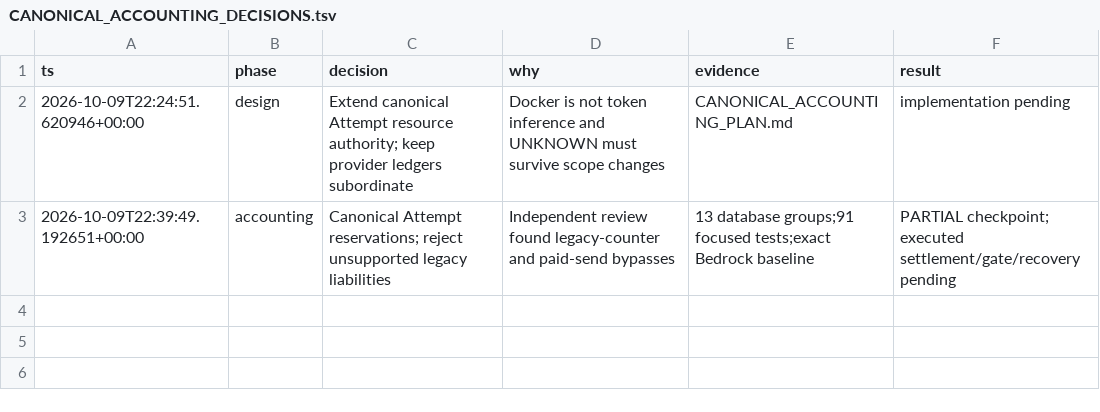
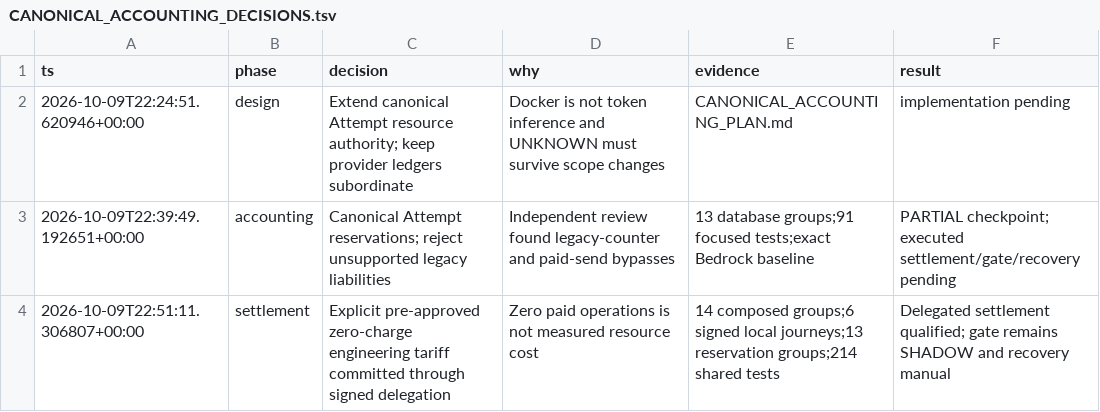
Before and after one commit to jaydubya818/MissionControl, a TSV file: docs/enterprise-factory/CANONICAL_ACCOUNTING_DECISIONS.tsv, drawn as a sheet; the diff names each change by its address in the sheet, - before the commit and + after, or states it on an @@ line.

Commit message:
Settle signed local execution under immutable engineering tariff

```diff
--- a/docs/enterprise-factory/CANONICAL_ACCOUNTING_DECISIONS.tsv
+++ b/docs/enterprise-factory/CANONICAL_ACCOUNTING_DECISIONS.tsv
+row 4: 2026-10-09T22:51:11.306807+00:00 | settlement | Explicit pre-approved zero-charge engineering tariff committed through signed delegation | Zero paid operations is not measured resource cost | 14 composed groups;6 signed local journeys;13 reservation groups;214 shared tests | Delegated settlement qualified; gate remains SHADOW and recovery manual
```
Also changed, not shown: 14 other files.
